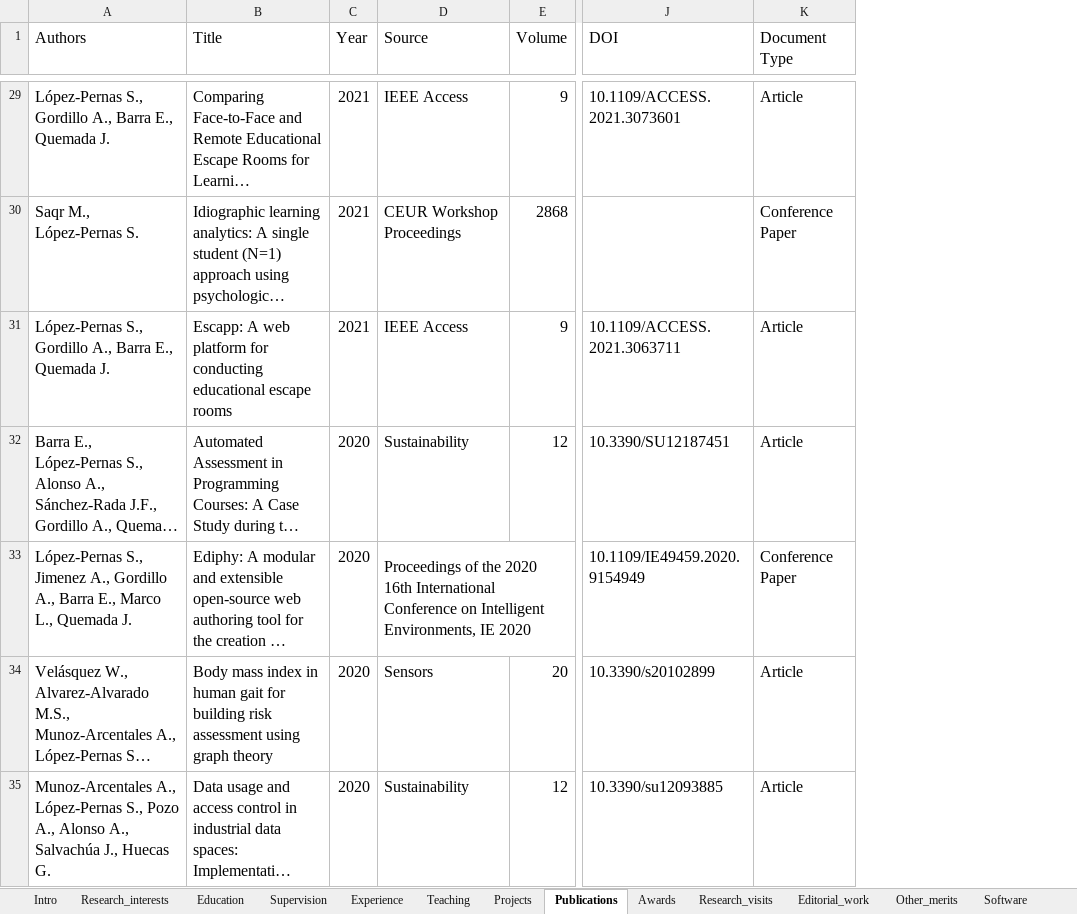
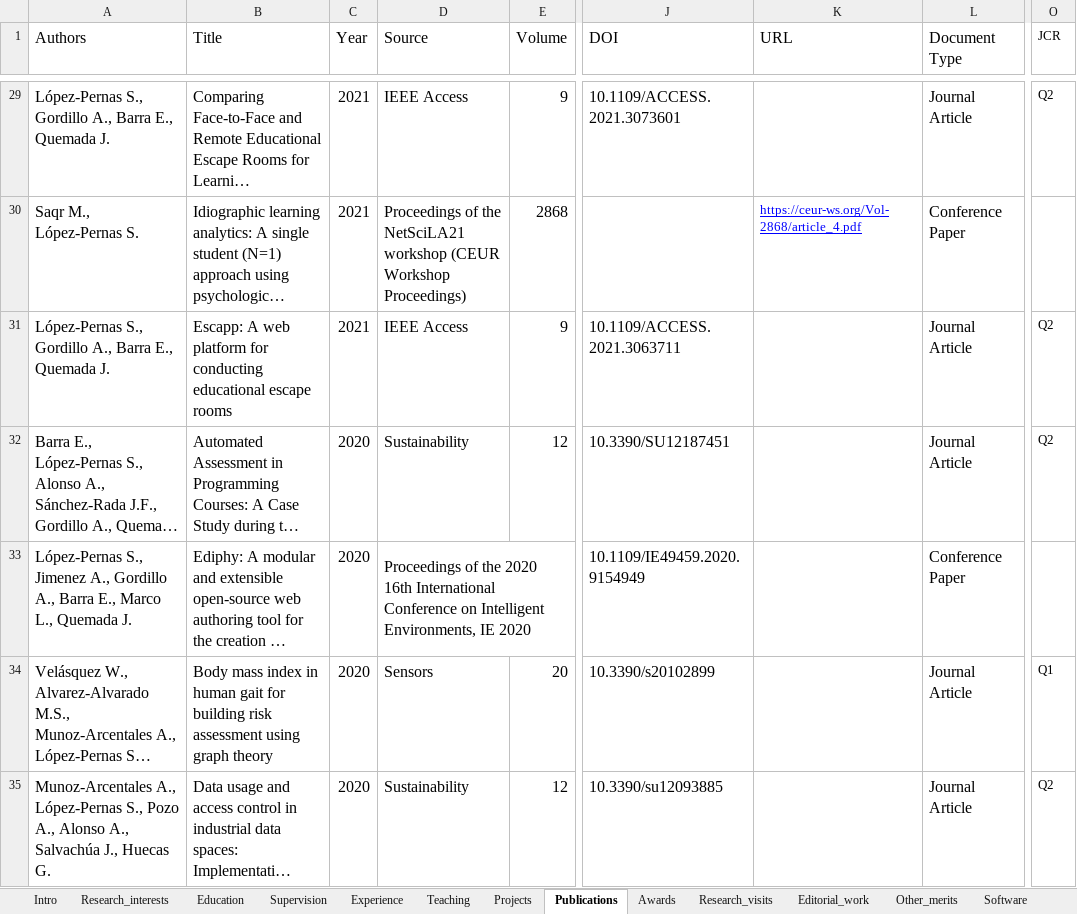
Before and after one commit to sonsoleslp/sonsoleslp.github.io, an Excel workbook: cv.xlsx, sheet Publications, drawn as a sheet; only a part is shown, gaps mark what is left out; long unchanged cells end in …; values as stored, in another font and other column widths than the file's, no borders; charts and pictures not drawn; addresses are those after the commit; the diff covers the shown part only; the diff names each change by its address in the sheet, - before the commit and + after, or states it on an @@ line.

```diff
--- a/cv.xlsx (sheet Publications)
+++ b/cv.xlsx (sheet Publications)
+column K (URL), row 30: https://ceur-ws.org/Vol-2868/article_4.pdf
+column O (JCR), rows 29-35: Q2 |  | Q2 | Q2 |  | Q1 | Q2
-L29 (Document Type): Article
+L29 (Document Type): Journal Article
-D30 (Source): CEUR Workshop Proceedings
+D30 (Source): Proceedings of the NetSciLA21 workshop (CEUR Workshop Proceedings)
-L31:L32 (Document Type): Article
+L31:L32 (Document Type): Journal Article
-L34:L35 (Document Type): Article
+L34:L35 (Document Type): Journal Article
```
Also changed, not shown: 30 edited cells elsewhere in this sheet, sheet Software, 38 other files.
